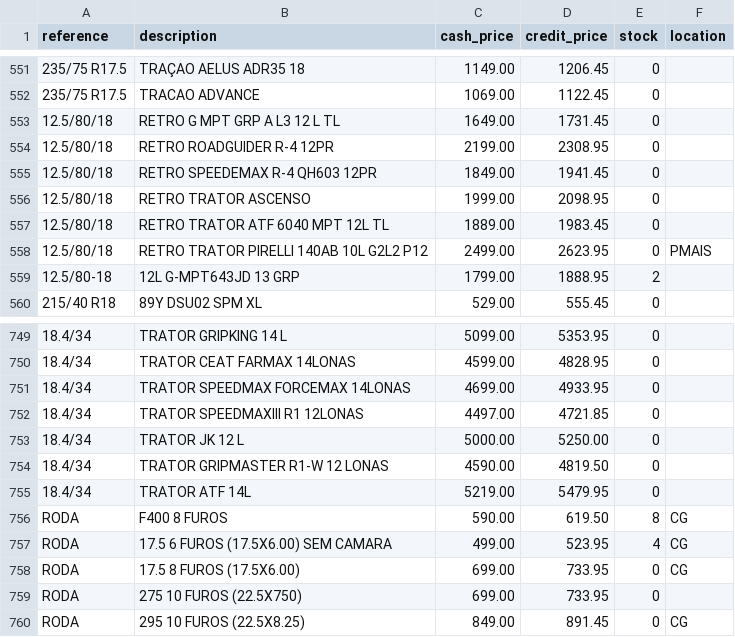
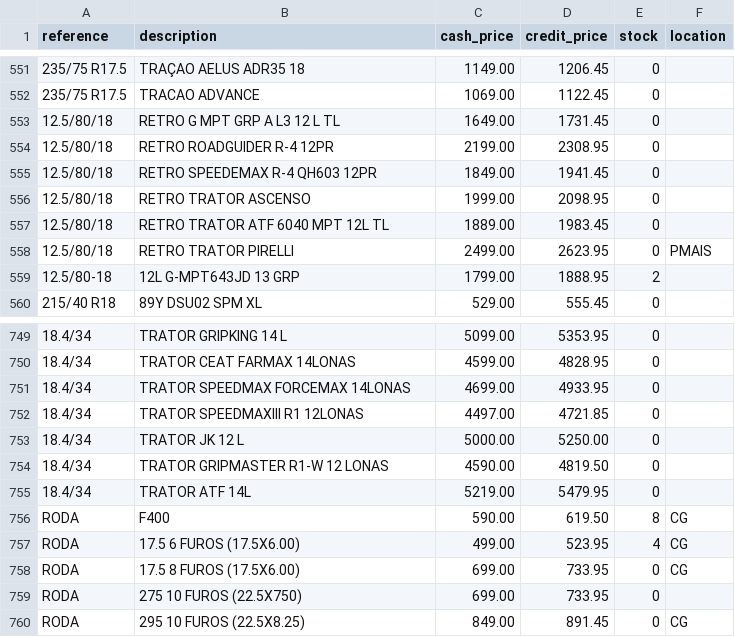
Before and after one commit to EmanoelCariolando/tireflow, a CSV file: data/seed/monteiro_products.csv, drawn as a sheet; only a part is shown, gaps mark what is left out.

Commit message:
Fix Monteiro product matches for location sync

```diff
--- a/data/seed/monteiro_products.csv
+++ b/data/seed/monteiro_products.csv
@@ -557,3 +557,3 @@ reference,description,cash_price,credit_price,stock,location
 12.5/80/18,RETRO TRATOR ATF 6040 MPT 12L TL,1889.00,1983.45,0,
-12.5/80/18,RETRO TRATOR PIRELLI 140AB 10L G2L2 P12,2499.00,2623.95,0,PMAIS
+12.5/80/18,RETRO TRATOR PIRELLI,2499.00,2623.95,0,PMAIS
 12.5/80-18,12L G-MPT643JD 13 GRP,1799.00,1888.95,2,
@@ -755,4 +755,4 @@ reference,description,cash_price,credit_price,stock,location
 18.4/34,TRATOR ATF 14L,5219.00,5479.95,0,
-RODA,F400 8 FUROS,590.00,619.50,8,CG
-RODA,17.5 6 FUROS (17.5X6.00) SEM CAMARA,499.00,523.95,4,CG
+RODA,F400,590.00,619.50,8,CG
+RODA,17.5 6 FUROS (17.5X6.00),499.00,523.95,4,CG
 RODA,17.5 8 FUROS (17.5X6.00),699.00,733.95,0,CG
```
